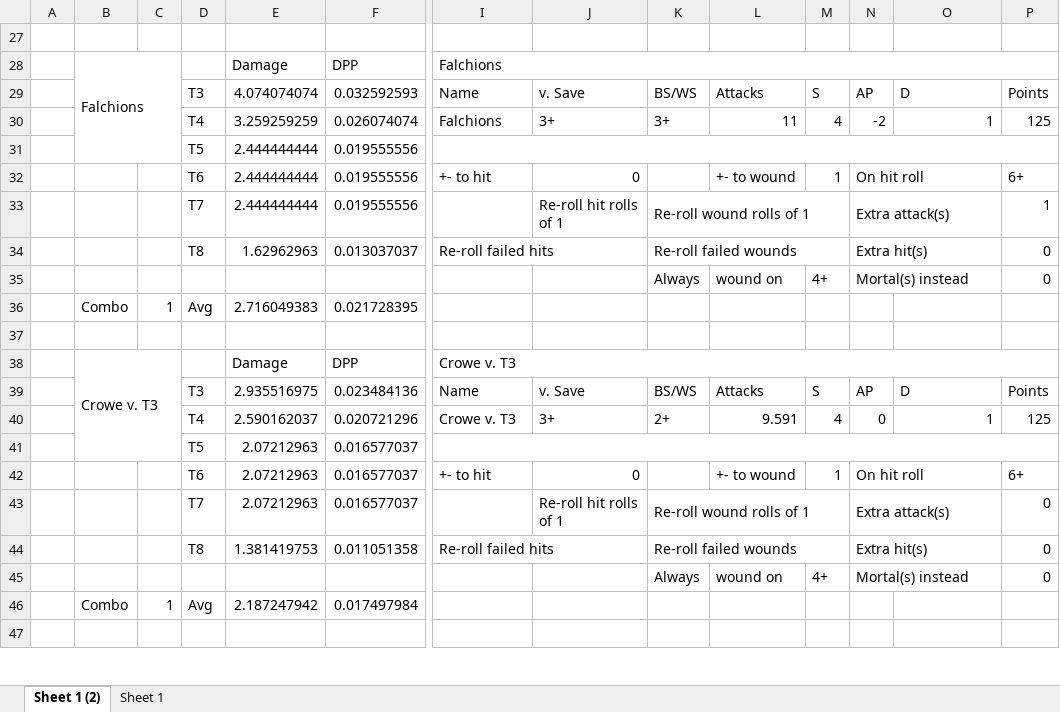
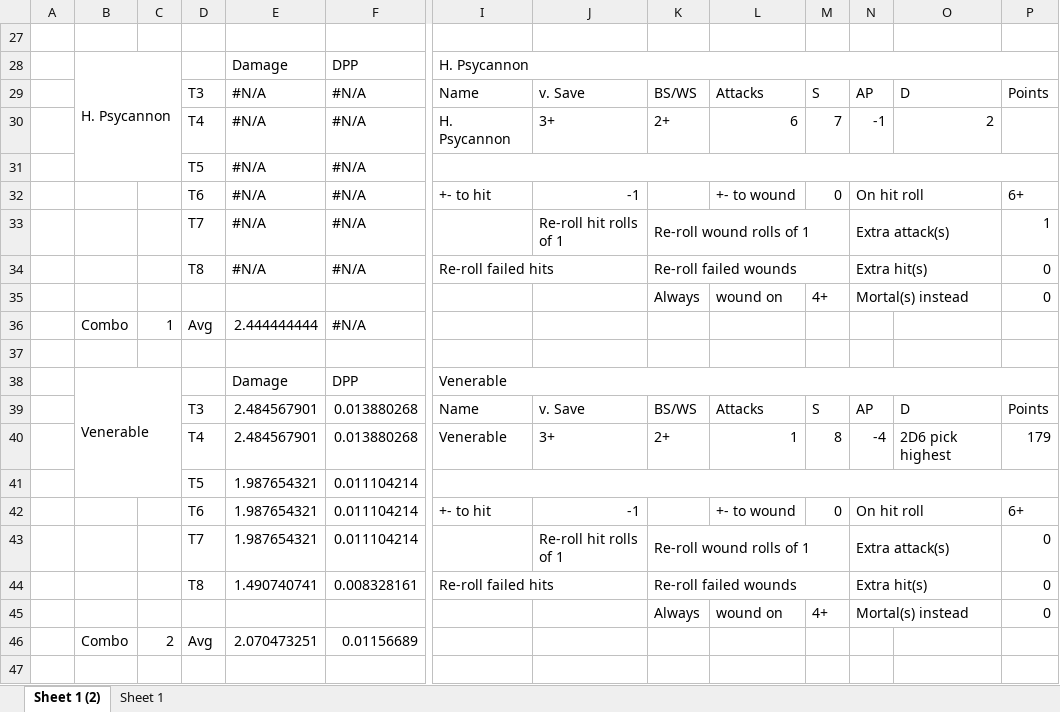
Before and after one commit to nairul/mathhammer, an Excel workbook: spreadsheet.xlsx, sheet Sheet 1 (2), drawn as a sheet; only a part is shown, gaps mark what is left out; values as stored, in another font and other column widths than the file's, no cell formats; charts and pictures not drawn; removed rows and columns are numbered as before the commit, all else as after; rows hold the shown columns only; the diff covers the shown part only; the diff names each change by its address in the sheet, - before the commit and + after, or states it on an @@ line.

```diff
--- a/spreadsheet.xlsx (sheet Sheet 1 (2))
+++ b/spreadsheet.xlsx (sheet Sheet 1 (2))
-B28: Falchions
+B28: H. Psycannon
-I28: Falchions
+I28: H. Psycannon
-E29: 4.074074074
+E29: #N/A
-F29: 0.032592593
+F29: #N/A
-row 30:  |  |  | T4 | 3.259259259 | 0.026074074 | Falchions | 3+ | 3+ | 11 | 4 | -2 | 1 | 125
-row 31:  |  |  | T5 | 2.444444444 | 0.019555556
+row 30:  |  |  | T4 | #N/A | #N/A | H. Psycannon | 3+ | 2+ | 6 | 7 | -1 | 2
@@ row 92 moved to row 31: T5 @@
-E32:E33: 2.444444444
+E32:E33: #N/A
-F32:F33: 0.019555556
+F32:F33: #N/A
-J32: 0
+J32: -1
-M32: 1
+M32: 0
-E34: 1.62962963
+E34: #N/A
-F34: 0.013037037
+F34: #N/A
-E36: 2.716049383
+E36: 2.444444444
-F36: 0.021728395
+F36: #N/A
-B38: Crowe v. T3
+B38: Venerable
-I38: Crowe v. T3
+I38: Venerable
-E39: 2.935516975
+E39: 2.484567901
-F39: 0.023484136
+F39: 0.013880268
-row 40:  |  |  | T4 | 2.590162037 | 0.020721296 | Crowe v. T3 | 3+ | 2+ | 9.591 | 4 | 0 | 1 | 125
-row 41:  |  |  | T5 | 2.07212963 | 0.016577037
+row 40:  |  |  | T4 | 2.484567901 | 0.013880268 | Venerable | 3+ | 2+ | 1 | 8 | -4 | 2D6 pick highest | 179
+row 41:  |  |  | T5 | 1.987654321 | 0.011104214
-E42:E43: 2.07212963
+E42:E43: 1.987654321
-F42:F43: 0.016577037
+F42:F43: 0.011104214
-J42: 0
+J42: -1
-M42: 1
+M42: 0
-E44: 1.381419753
+E44: 1.490740741
-F44: 0.011051358
+F44: 0.008328161
-row 46:  | Combo | 1 | Avg | 2.187247942 | 0.017497984
+row 46:  | Combo | 2 | Avg | 2.070473251 | 0.01156689
```
Also changed, not shown: 25 added rows, 23 removed rows, 1 moved row, 39 edited cells and merged cells elsewhere in this sheet, cell formats, formulas that keep their value, hidden cells, charts or pictures, 3 other files.
